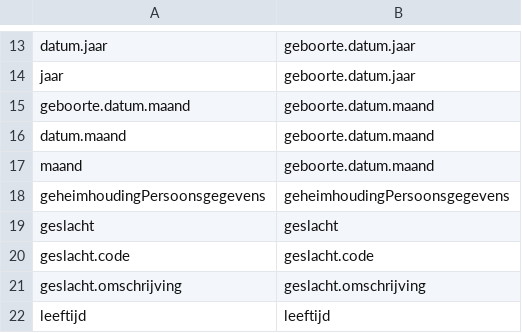
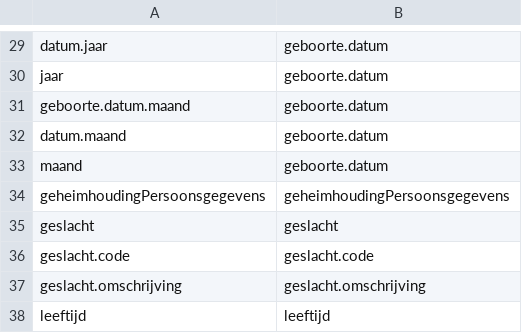
Before and after one commit to BRP-API/Haal-Centraal-BRP-bevragen, a CSV file: src/config/BrpProxy/mapping/fields-mapping-PersoonBeperkt.csv, drawn as a sheet; only a part is shown, gaps mark what is left out; addresses are those after the commit; the diff covers the shown part only; the diff names each change by its address in the sheet, - before the commit and + after, or states it on an @@ line.

```diff
--- a/src/config/BrpProxy/mapping/fields-mapping-PersoonBeperkt.csv
+++ b/src/config/BrpProxy/mapping/fields-mapping-PersoonBeperkt.csv
-B29:B30: geboorte.datum.jaar
+B29:B30: geboorte.datum
-B31:B33: geboorte.datum.maand
+B31:B33: geboorte.datum
```
Also changed, not shown: 16 added rows, 18 removed rows and 9 edited cells elsewhere in this file, 1 other file.
